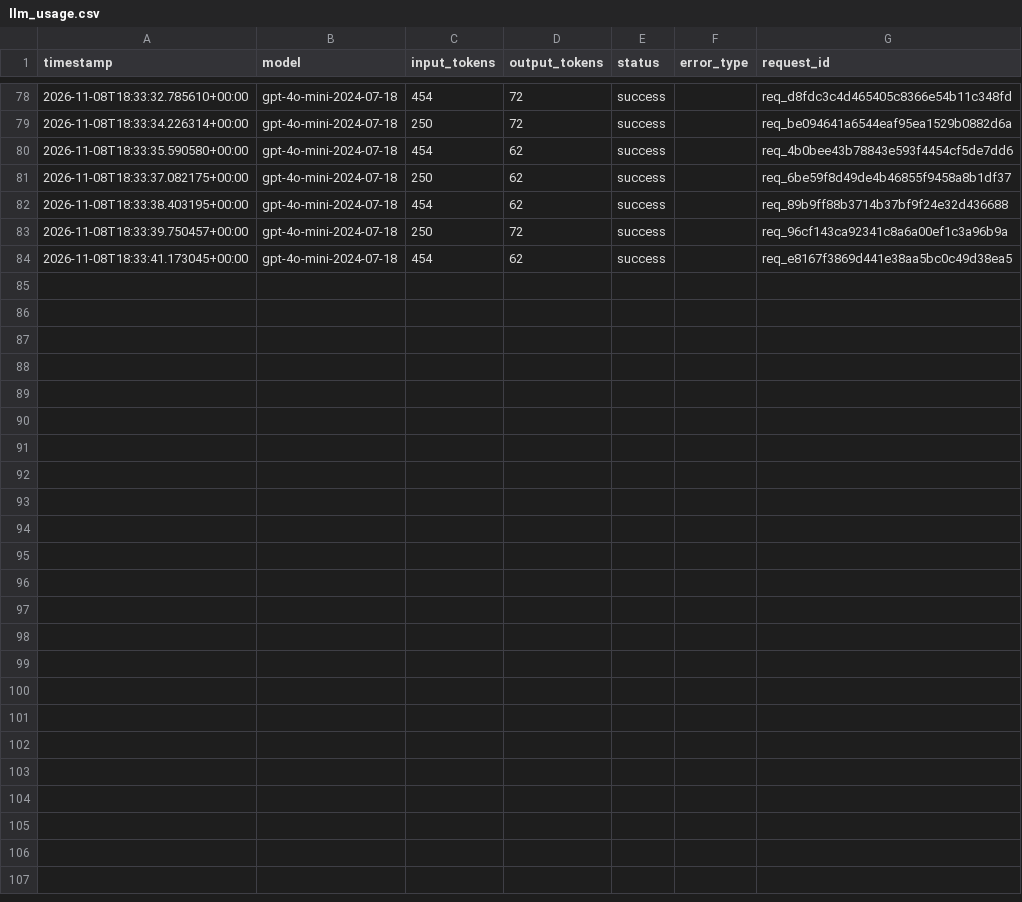
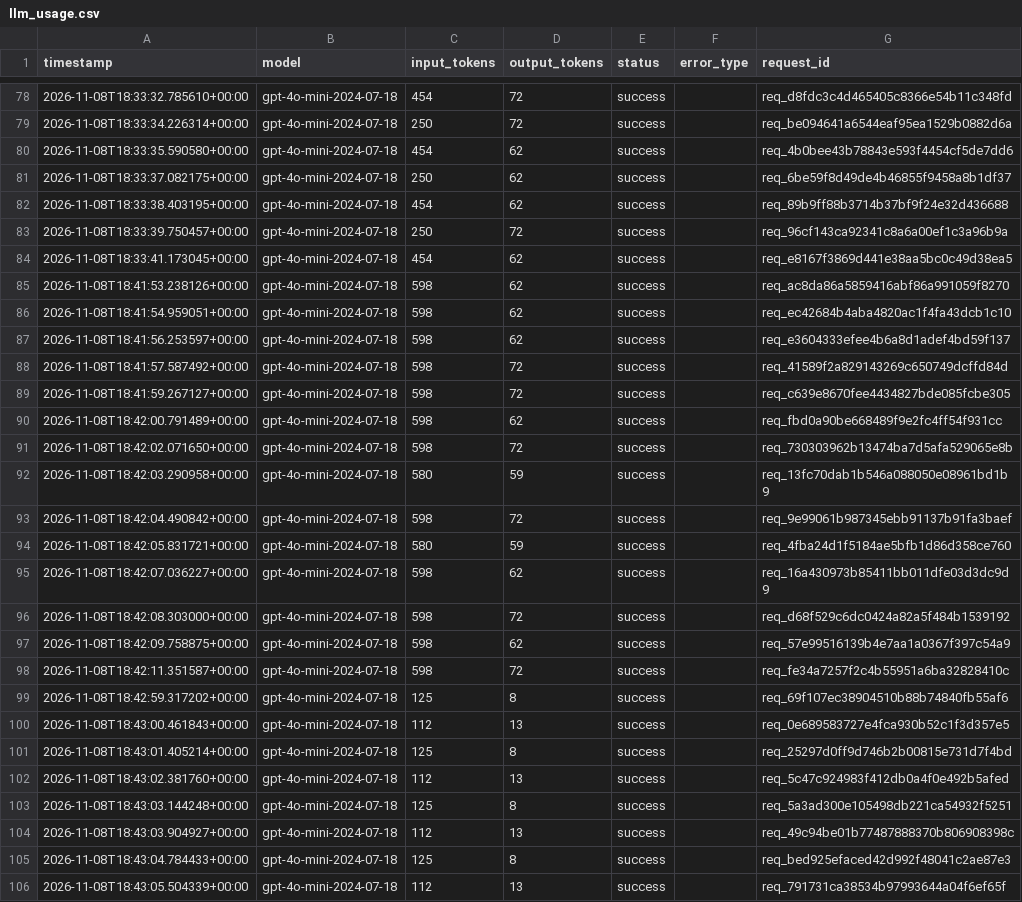
Before and after one commit to yyht6300a/AI6103-Project-FoG, a CSV file: logs/llm_usage.csv, drawn as a sheet; only a part is shown, gaps mark what is left out.

```diff
--- a/logs/llm_usage.csv
+++ b/logs/llm_usage.csv
@@ -84 +84,23 @@ timestamp,model,input_tokens,output_tokens,status,error_type,request_id
 2026-11-08T18:33:41.173045+00:00,gpt-4o-mini-2024-07-18,454,62,success,,req_e8167f3869d441e38aa5bc0c49d38ea5
+2026-11-08T18:41:53.238126+00:00,gpt-4o-mini-2024-07-18,598,62,success,,req_ac8da86a5859416abf86a991059f8270
+2026-11-08T18:41:54.959051+00:00,gpt-4o-mini-2024-07-18,598,62,success,,req_ec42684b4aba4820ac1f4fa43dcb1c10
+2026-11-08T18:41:56.253597+00:00,gpt-4o-mini-2024-07-18,598,62,success,,req_e3604333efee4b6a8d1adef4bd59f137
+2026-11-08T18:41:57.587492+00:00,gpt-4o-mini-2024-07-18,598,72,success,,req_41589f2a829143269c650749dcffd84d
+2026-11-08T18:41:59.267127+00:00,gpt-4o-mini-2024-07-18,598,72,success,,req_c639e8670fee4434827bde085fcbe305
+2026-11-08T18:42:00.791489+00:00,gpt-4o-mini-2024-07-18,598,62,success,,req_fbd0a90be668489f9e2fc4ff54f931cc
+2026-11-08T18:42:02.071650+00:00,gpt-4o-mini-2024-07-18,598,72,success,,req_730303962b13474ba7d5afa529065e8b
+2026-11-08T18:42:03.290958+00:00,gpt-4o-mini-2024-07-18,580,59,success,,req_13fc70dab1b546a088050e08961bd1b9
+2026-11-08T18:42:04.490842+00:00,gpt-4o-mini-2024-07-18,598,72,success,,req_9e99061b987345ebb91137b91fa3baef
+2026-11-08T18:42:05.831721+00:00,gpt-4o-mini-2024-07-18,580,59,success,,req_4fba24d1f5184ae5bfb1d86d358ce760
+2026-11-08T18:42:07.036227+00:00,gpt-4o-mini-2024-07-18,598,62,success,,req_16a430973b85411bb011dfe03d3dc9d9
+2026-11-08T18:42:08.303000+00:00,gpt-4o-mini-2024-07-18,598,72,success,,req_d68f529c6dc0424a82a5f484b1539192
+2026-11-08T18:42:09.758875+00:00,gpt-4o-mini-2024-07-18,598,62,success,,req_57e99516139b4e7aa1a0367f397c54a9
+2026-11-08T18:42:11.351587+00:00,gpt-4o-mini-2024-07-18,598,72,success,,req_fe34a7257f2c4b55951a6ba32828410c
+2026-11-08T18:42:59.317202+00:00,gpt-4o-mini-2024-07-18,125,8,success,,req_69f107ec38904510b88b74840fb55af6
+2026-11-08T18:43:00.461843+00:00,gpt-4o-mini-2024-07-18,112,13,success,,req_0e689583727e4fca930b52c1f3d357e5
+2026-11-08T18:43:01.405214+00:00,gpt-4o-mini-2024-07-18,125,8,success,,req_25297d0ff9d746b2b00815e731d7f4bd
+2026-11-08T18:43:02.381760+00:00,gpt-4o-mini-2024-07-18,112,13,success,,req_5c47c924983f412db0a4f0e492b5afed
+2026-11-08T18:43:03.144248+00:00,gpt-4o-mini-2024-07-18,125,8,success,,req_5a3ad300e105498db221ca54932f5251
+2026-11-08T18:43:03.904927+00:00,gpt-4o-mini-2024-07-18,112,13,success,,req_49c94be01b77487888370b806908398c
+2026-11-08T18:43:04.784433+00:00,gpt-4o-mini-2024-07-18,125,8,success,,req_bed925efaced42d992f48041c2ae87e3
+2026-11-08T18:43:05.504339+00:00,gpt-4o-mini-2024-07-18,112,13,success,,req_791731ca38534b97993644a04f6ef65f
```
Also changed, not shown: 6 other files.
